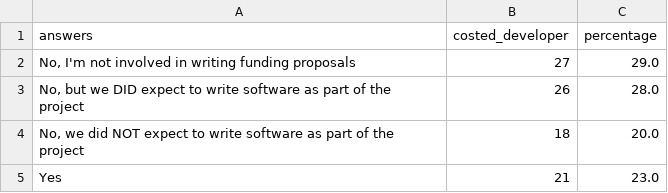
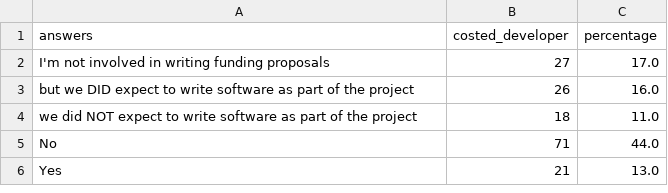
Before and after one commit to strathclyde-rse/strathclyde-software-survey, a CSV file: output_csv/costed_developer.csv, drawn as a sheet.

```diff
--- a/output_csv/costed_developer.csv
+++ b/output_csv/costed_developer.csv
@@ -1,5 +1,6 @@
 answers,costed_developer,percentage
-"No, I'm not involved in writing funding proposals",27,29.0
-"No, but we DID expect to write software as part of the project",26,28.0
-"No, we did NOT expect to write software as part of the project",18,20.0
-Yes,21,23.0
+ I'm not involved in writing funding proposals,27,17.0
+ but we DID expect to write software as part of the project,26,16.0
+ we did NOT expect to write software as part of the project,18,11.0
+No,71,44.0
+Yes,21,13.0
```
Also changed, not shown: output_csv/confirm.csv, output_csv/department.csv, 6 other files.
